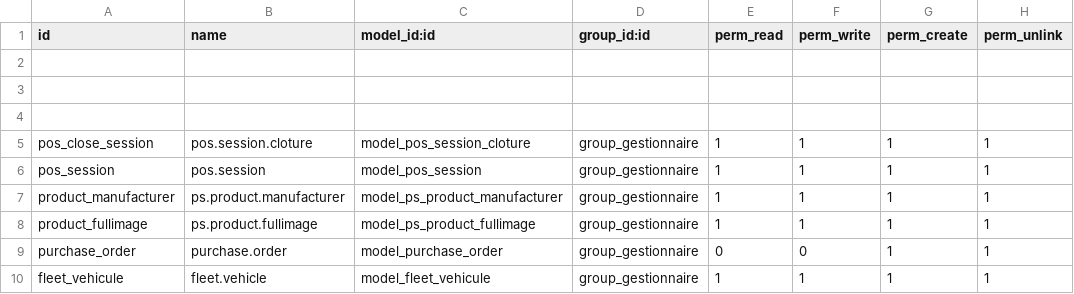
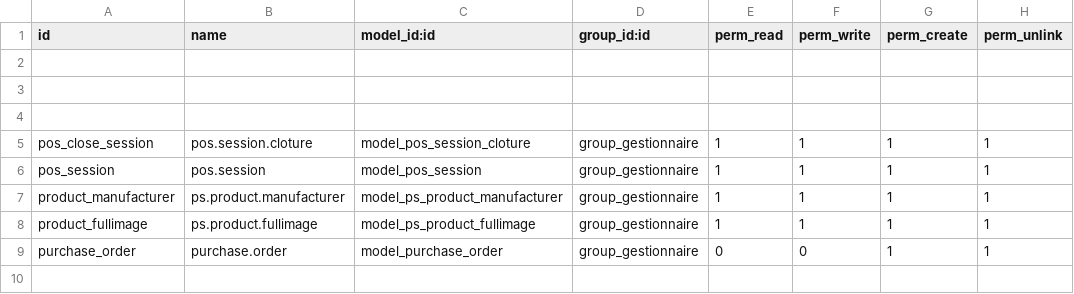
Before and after one commit to oudacias/odooRezoroute, a CSV file: security/ir.model.access.csv, drawn as a sheet.

Commit message:
from mac

```diff
--- a/security/ir.model.access.csv
+++ b/security/ir.model.access.csv
@@ -9,2 +9 @@ product_fullimage,ps.product.fullimage,model_ps_product_fullimage,group_gestionn
 purchase_order,purchase.order,model_purchase_order,group_gestionnaire,0,0,1,1
-fleet_vehicule,fleet.vehicle,model_fleet_vehicule,group_gestionnaire,1,1,1,1
```
